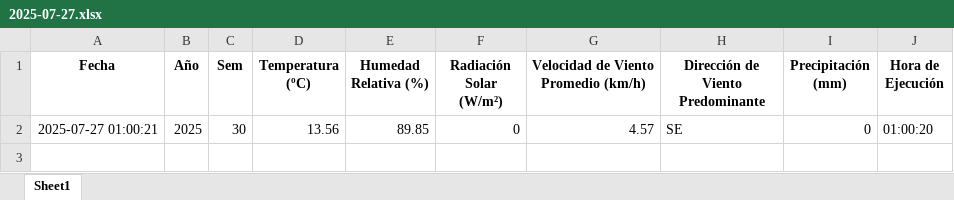
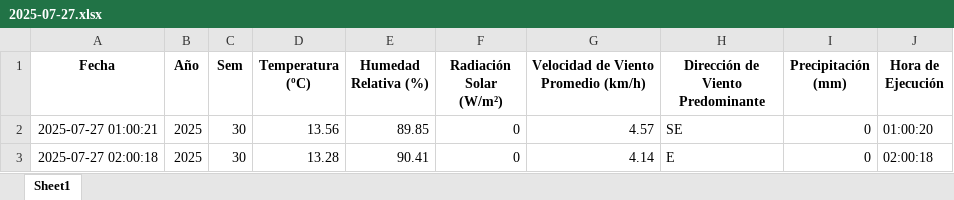
Before and after one commit to 02051994/mi-app-humedad, an Excel workbook: datos_dropcontrol/2025-07-27.xlsx, sheet Sheet1, drawn as a sheet; values as stored, in another font and other column widths than the file's, no borders; the diff names each change by its address in the sheet, - before the commit and + after, or states it on an @@ line.

```diff
--- a/datos_dropcontrol/2025-07-27.xlsx (sheet Sheet1)
+++ b/datos_dropcontrol/2025-07-27.xlsx (sheet Sheet1)
+row 3: 2025-07-27 02:00:18 | 2025 | 30 | 13.28 | 90.41 | 0 | 4.14 | E | 0 | 02:00:18
```
Also changed, not shown: estacion_metereologica.xlsx.
